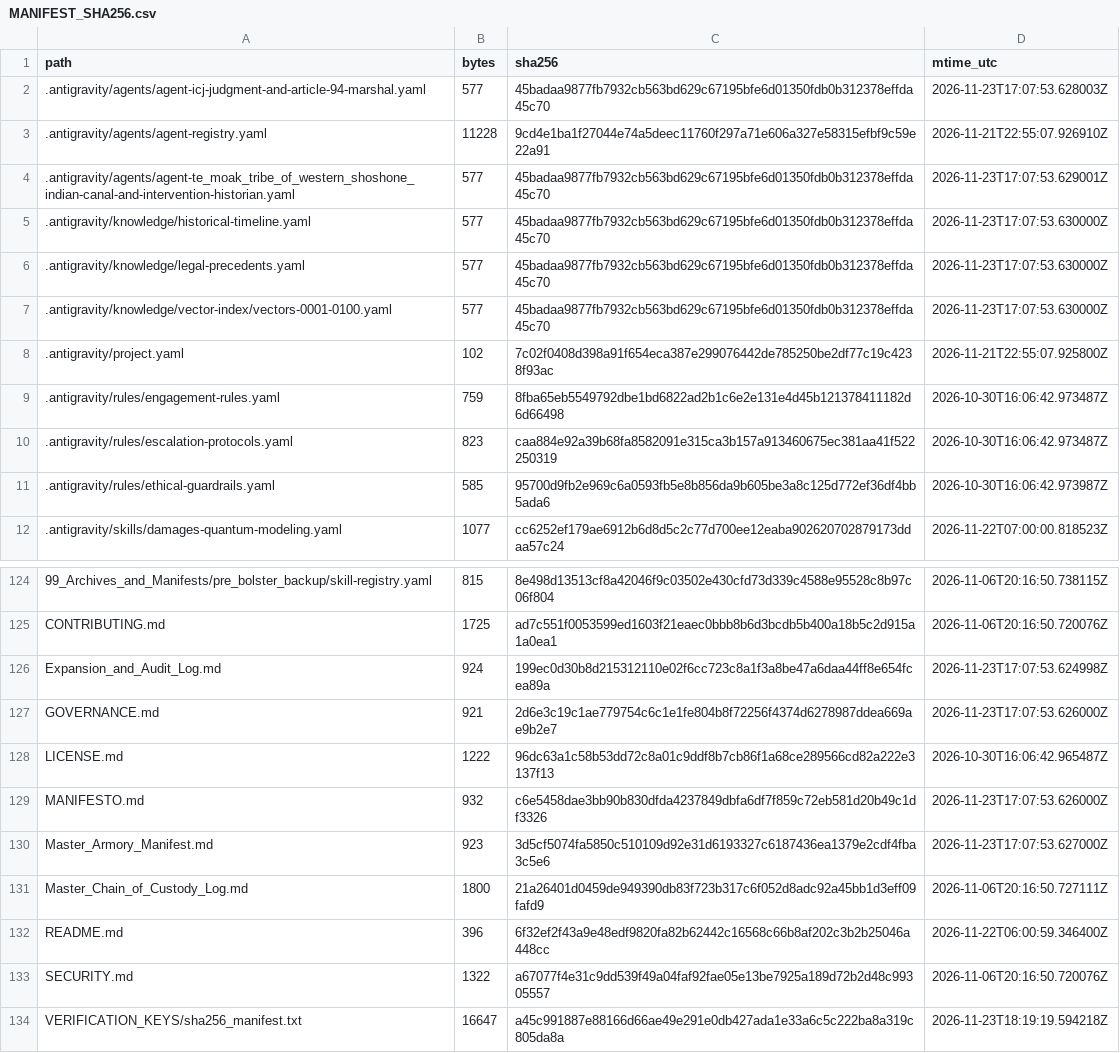
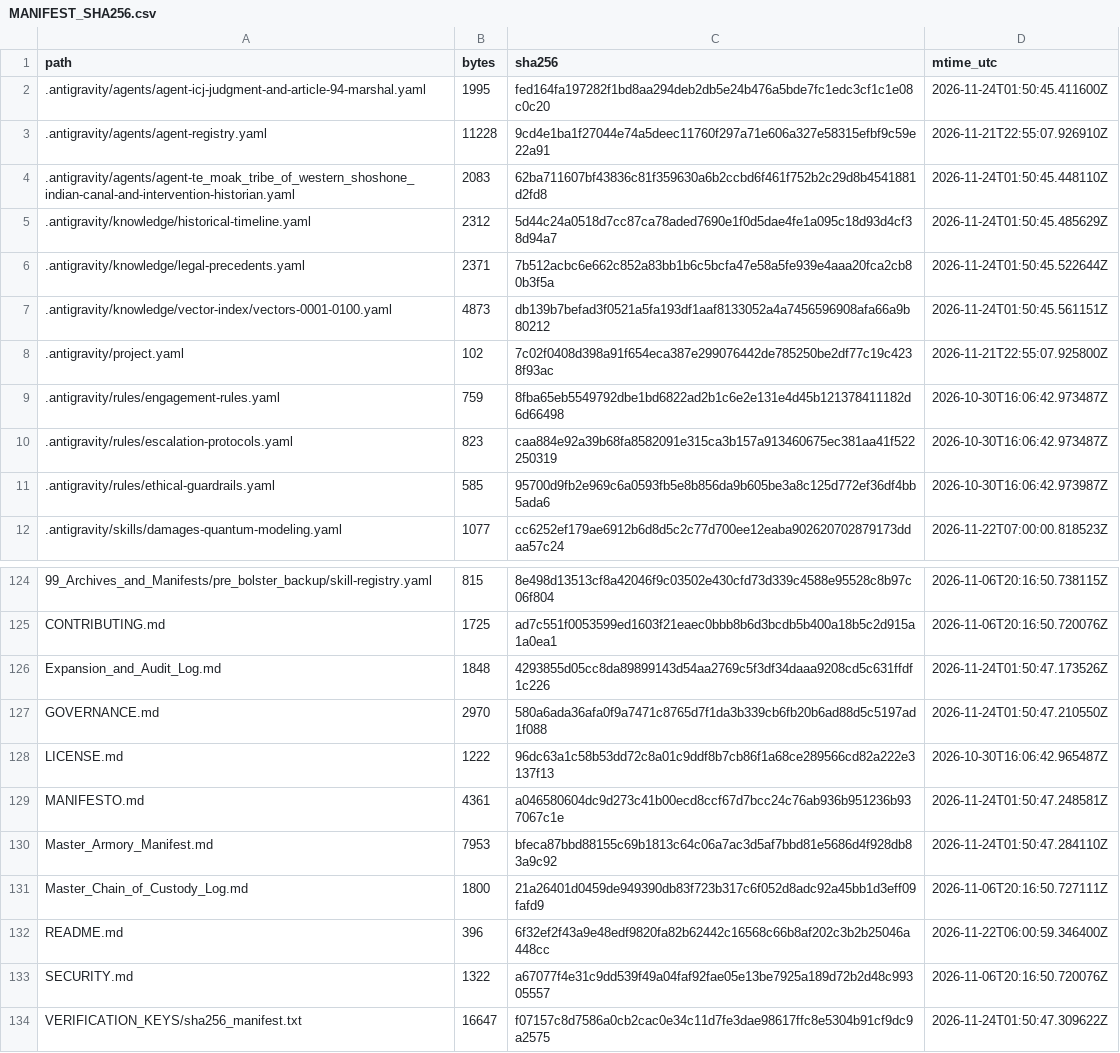
Before and after one commit to GlobalRestitutionAlliance/turtle-island-us-nv-te-moak-tribe-of-western-shoshone-indian-master-litigation, a CSV file: 99_Archives_and_Manifests/MANIFEST_SHA256.csv, drawn as a sheet; only a part is shown, gaps mark what is left out; the diff covers the shown part only.

```diff
--- a/99_Archives_and_Manifests/MANIFEST_SHA256.csv
+++ b/99_Archives_and_Manifests/MANIFEST_SHA256.csv
@@ -1,8 +1,8 @@
 path,bytes,sha256,mtime_utc
-.antigravity/agents/agent-icj-judgment-and-article-94-marshal.yaml,577,45badaa9877fb7932cb563bd629c67195bfe6d01350fdb0b312378effda45c70,2026-11-23T17:07:53.628003Z
+.antigravity/agents/agent-icj-judgment-and-article-94-marshal.yaml,1995,fed164fa197282f1bd8aa294deb2db5e24b476a5bde7fc1edc3cf1c1e08c0c20,2026-11-24T01:50:45.411600Z
 .antigravity/agents/agent-registry.yaml,11228,9cd4e1ba1f27044e74a5deec11760f297a71e606a327e58315efbf9c59e22a91,2026-11-21T22:55:07.926910Z
-.antigravity/agents/agent-te_moak_tribe_of_western_shoshone_indian-canal-and-intervention-historian.yaml,577,45badaa9877fb7932cb563bd629c67195bfe6d01350fdb0b312378effda45c70,2026-11-23T17:07:53.629001Z
-.antigravity/knowledge/historical-timeline.yaml,577,45badaa9877fb7932cb563bd629c67195bfe6d01350fdb0b312378effda45c70,2026-11-23T17:07:53.630000Z
-.antigravity/knowledge/legal-precedents.yaml,577,45badaa9877fb7932cb563bd629c67195bfe6d01350fdb0b312378effda45c70,2026-11-23T17:07:53.630000Z
-.antigravity/knowledge/vector-index/vectors-0001-0100.yaml,577,45badaa9877fb7932cb563bd629c67195bfe6d01350fdb0b312378effda45c70,2026-11-23T17:07:53.630000Z
+.antigravity/agents/agent-te_moak_tribe_of_western_shoshone_indian-canal-and-intervention-historian.yaml,2083,62ba711607bf43836c81f359630a6b2ccbd6f461f752b2c29d8b4541881d2fd8,2026-11-24T01:50:45.448110Z
+.antigravity/knowledge/historical-timeline.yaml,2312,5d44c24a0518d7cc87ca78aded7690e1f0d5dae4fe1a095c18d93d4cf38d94a7,2026-11-24T01:50:45.485629Z
+.antigravity/knowledge/legal-precedents.yaml,2371,7b512acbc6e662c852a83bb1b6c5bcfa47e58a5fe939e4aaa20fca2cb80b3f5a,2026-11-24T01:50:45.522644Z
+.antigravity/knowledge/vector-index/vectors-0001-0100.yaml,4873,db139b7befad3f0521a5fa193df1aaf8133052a4a7456596908afa66a9b80212,2026-11-24T01:50:45.561151Z
 .antigravity/project.yaml,102,7c02f0408d398a91f654eca387e299076442de785250be2df77c19c4238f93ac,2026-11-21T22:55:07.925800Z
@@ -125,7 +125,7 @@ path,bytes,sha256,mtime_utc
 CONTRIBUTING.md,1725,ad7c551f0053599ed1603f21eaec0bbb8b6d3bcdb5b400a18b5c2d915a1a0ea1,2026-11-06T20:16:50.720076Z
-Expansion_and_Audit_Log.md,924,199ec0d30b8d215312110e02f6cc723c8a1f3a8be47a6daa44ff8e654fcea89a,2026-11-23T17:07:53.624998Z
-GOVERNANCE.md,921,2d6e3c19c1ae779754c6c1e1fe804b8f72256f4374d6278987ddea669ae9b2e7,2026-11-23T17:07:53.626000Z
+Expansion_and_Audit_Log.md,1848,4293855d05cc8da89899143d54aa2769c5f3df34daaa9208cd5c631ffdf1c226,2026-11-24T01:50:47.173526Z
+GOVERNANCE.md,2970,580a6ada36afa0f9a7471c8765d7f1da3b339cb6fb20b6ad88d5c5197ad1f088,2026-11-24T01:50:47.210550Z
 LICENSE.md,1222,96dc63a1c58b53dd72c8a01c9ddf8b7cb86f1a68ce289566cd82a222e3137f13,2026-10-30T16:06:42.965487Z
-MANIFESTO.md,932,c6e5458dae3bb90b830dfda4237849dbfa6df7f859c72eb581d20b49c1df3326,2026-11-23T17:07:53.626000Z
-Master_Armory_Manifest.md,923,3d5cf5074fa5850c510109d92e31d6193327c6187436ea1379e2cdf4fba3c5e6,2026-11-23T17:07:53.627000Z
+MANIFESTO.md,4361,a046580604dc9d273c41b00ecd8ccf67d7bcc24c76ab936b951236b937067c1e,2026-11-24T01:50:47.248581Z
+Master_Armory_Manifest.md,7953,bfeca87bbd88155c69b1813c64c06a7ac3d5af7bbd81e5686d4f928db83a9c92,2026-11-24T01:50:47.284110Z
 Master_Chain_of_Custody_Log.md,1800,21a26401d0459de949390db83f723b317c6f052d8adc92a45bb1d3eff09fafd9,2026-11-06T20:16:50.727111Z
@@ -133,2 +133,2 @@ README.md,396,6f32ef2f43a9e48edf9820fa82b62442c16568c66b8af202c3b2b25046a448cc,2
 SECURITY.md,1322,a67077f4e31c9dd539f49a04faf92fae05e13be7925a189d72b2d48c99305557,2026-11-06T20:16:50.720076Z
-VERIFICATION_KEYS/sha256_manifest.txt,16647,a45c991887e88166d66ae49e291e0db427ada1e33a6c5c222ba8a319c805da8a,2026-11-23T18:19:19.594218Z
+VERIFICATION_KEYS/sha256_manifest.txt,16647,f07157c8d7586a0cb2cac0e34c11d7fe3dae98617ffc8e5304b91cf9dc9a2575,2026-11-24T01:50:47.309622Z
```
Also changed, not shown: 81 edited cells elsewhere in this file, 37 other files.
